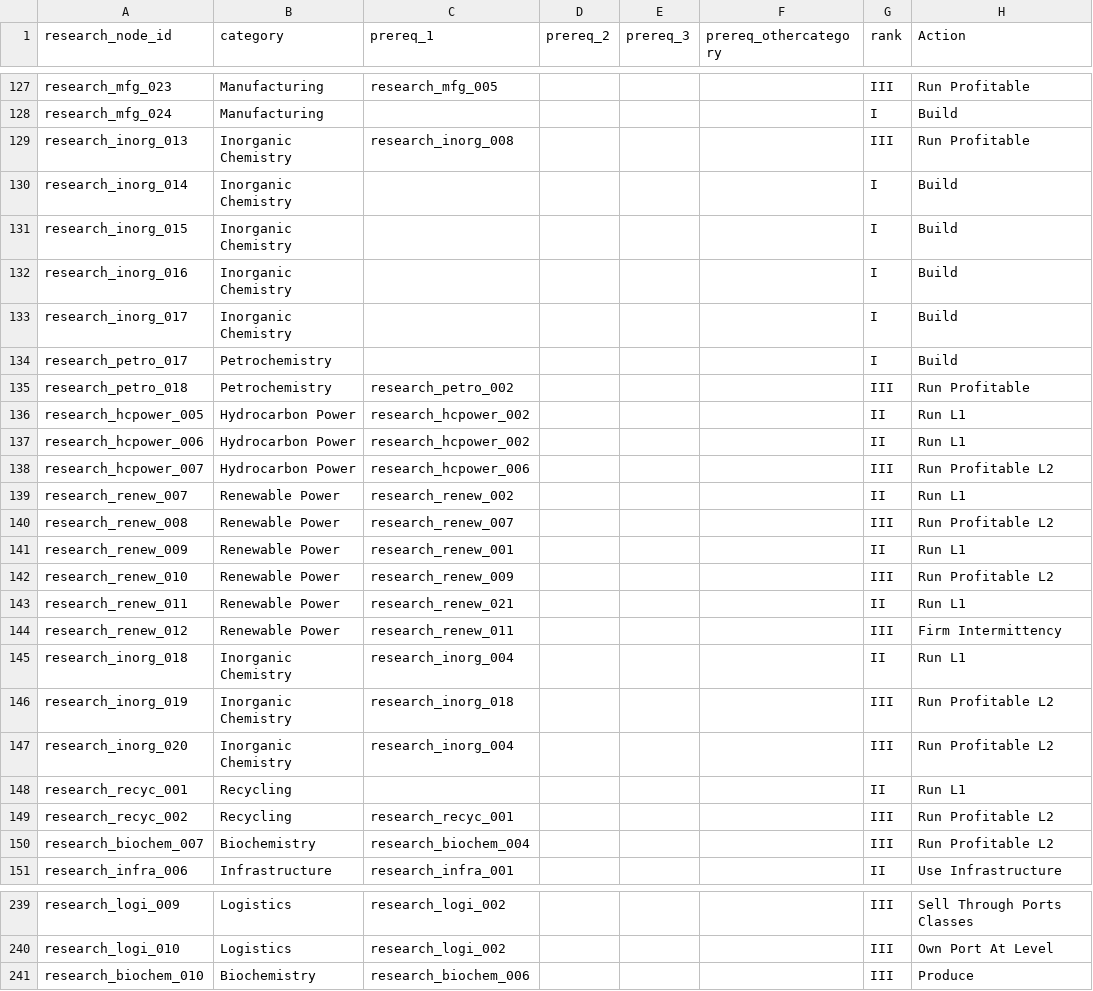
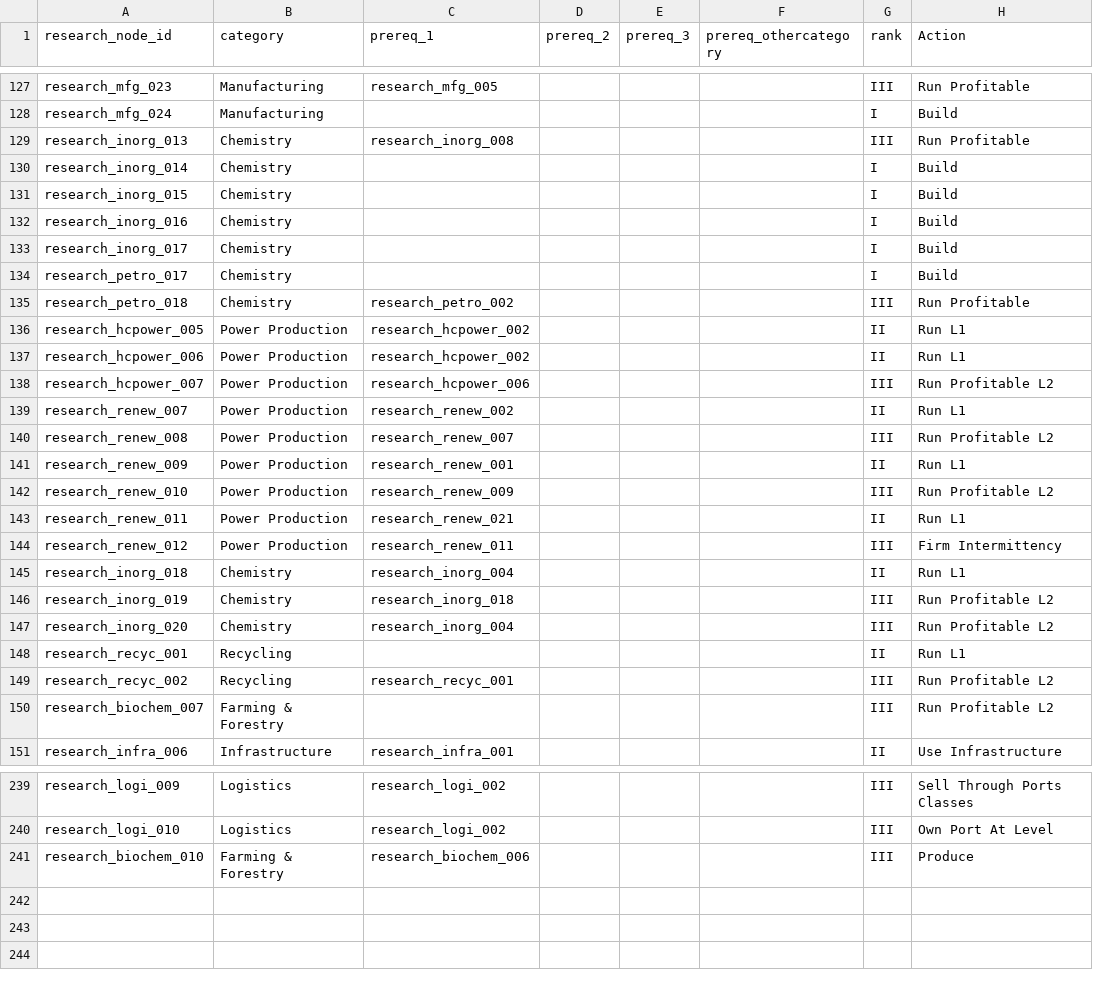
Before and after one commit to LongPigBlankets/price-of-everything, a CSV file: price-of-everything-0.1/data/research_unlocks.csv, drawn as a sheet; only a part is shown, gaps mark what is left out; the diff covers the shown part only; the diff names each change by its address in the sheet, - before the commit and + after, or states it on an @@ line.

```diff
--- a/price-of-everything-0.1/data/research_unlocks.csv
+++ b/price-of-everything-0.1/data/research_unlocks.csv
-B129:B133 (category): Inorganic Chemistry
+B129:B133 (category): Chemistry
-B134:B135 (category): Petrochemistry
+B134:B135 (category): Chemistry
-B136:B138 (category): Hydrocarbon Power
+B136:B138 (category): Power Production
-B139:B144 (category): Renewable Power
+B139:B144 (category): Power Production
-B145:B147 (category): Inorganic Chemistry
+B145:B147 (category): Chemistry
-B150 (category): Biochemistry
+B150 (category): Farming & Forestry
-C150 (prereq_1): research_biochem_004
+C150 (prereq_1): (empty)
-B241 (category): Biochemistry
+B241 (category): Farming & Forestry
```
Also changed, not shown: 128 edited cells elsewhere in this file, 4 other files.
